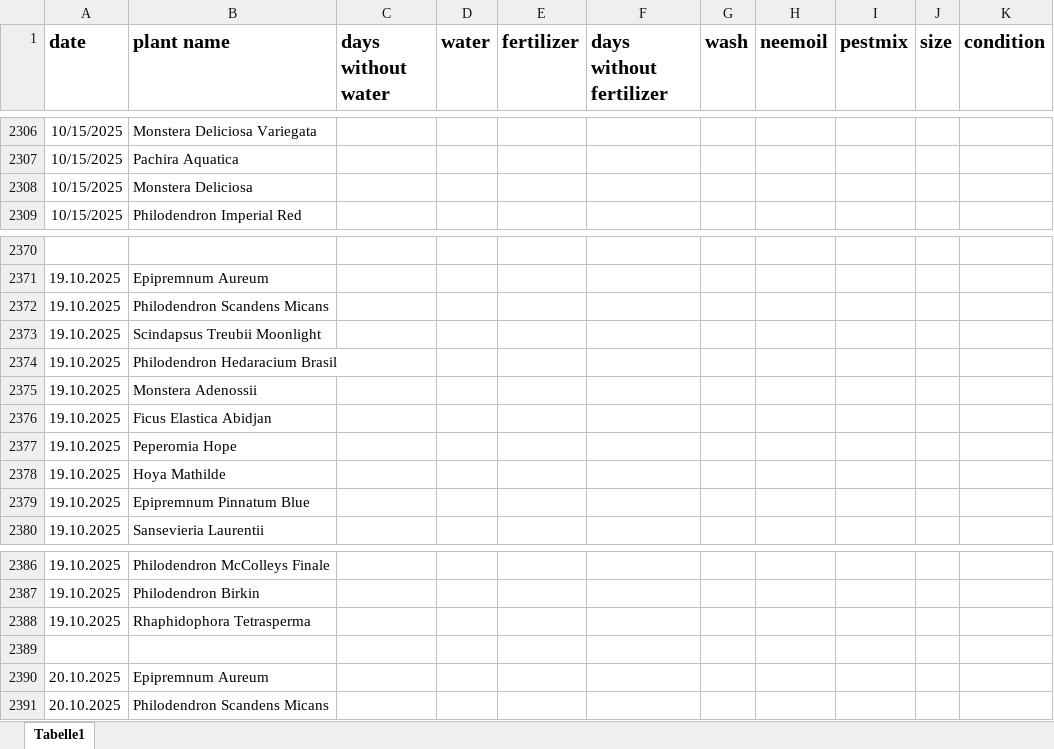
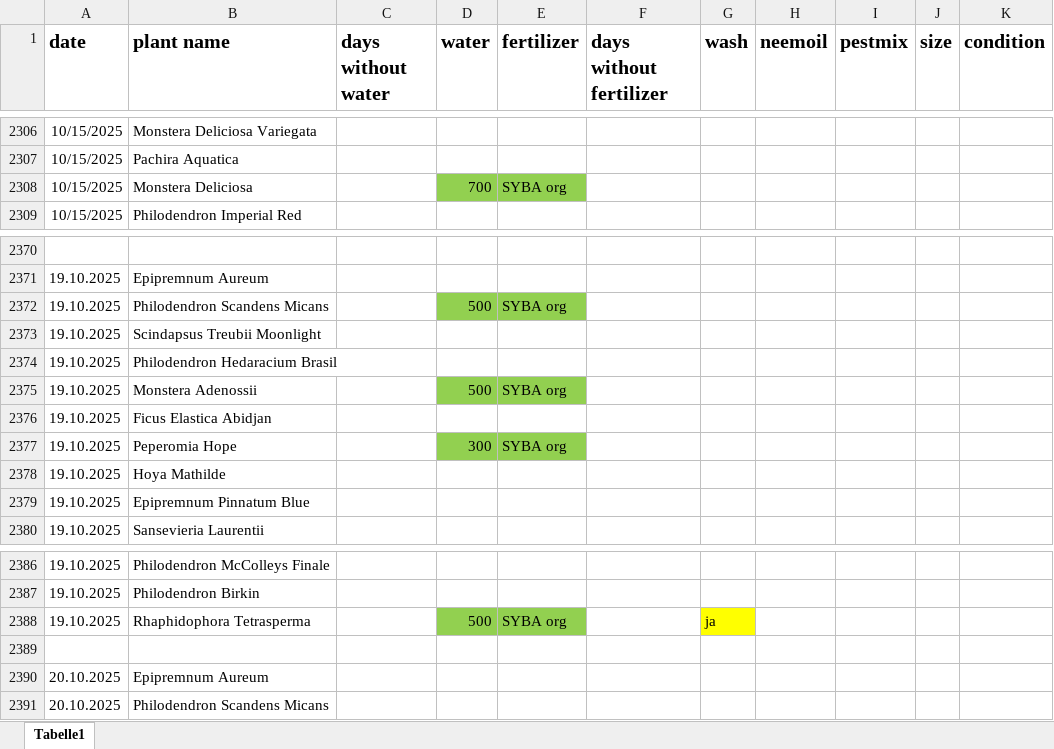
Before and after one commit to Iakithega/blumn, an Excel workbook: data/blumen_data.xlsx, sheet Tabelle1, drawn as a sheet; only a part is shown, gaps mark what is left out; values as stored, in another font and other column widths than the file's, no borders; the diff covers the shown part only; the diff names each change by its address in the sheet, - before the commit and + after, or states it on an @@ line.

```diff
--- a/data/blumen_data.xlsx (sheet Tabelle1)
+++ b/data/blumen_data.xlsx (sheet Tabelle1)
-D2308 (water): (empty)
+D2308 (water): 700
-D2308:E2308 fill: none
+D2308:E2308 fill: #92D050
-E2308 (fertilizer): (empty)
+E2308 (fertilizer): SYBA org
-D2372 (water): (empty)
+D2372 (water): 500
-D2372:E2372 fill: none
+D2372:E2372 fill: #92D050
-E2372 (fertilizer): (empty)
+E2372 (fertilizer): SYBA org
-D2375 (water): (empty)
+D2375 (water): 500
-D2375:E2375 fill: none
+D2375:E2375 fill: #92D050
-E2375 (fertilizer): (empty)
+E2375 (fertilizer): SYBA org
-D2377 (water): (empty)
+D2377 (water): 300
-D2377:E2377 fill: none
+D2377:E2377 fill: #92D050
-E2377 (fertilizer): (empty)
+E2377 (fertilizer): SYBA org
-D2388 (water): (empty)
+D2388 (water): 500
-D2388:E2388 fill: none
+D2388:E2388 fill: #92D050
-E2388 (fertilizer): (empty)
+E2388 (fertilizer): SYBA org
-G2388 (wash): (empty)
+G2388 (wash): ja
-G2388 fill: none
+G2388 fill: #FFFF00
```
Also changed, not shown: 38 added rows elsewhere in this sheet.
